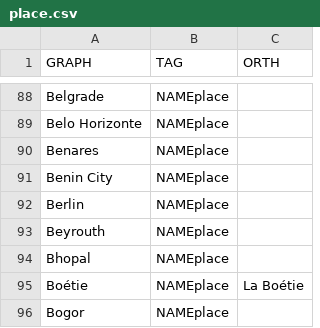
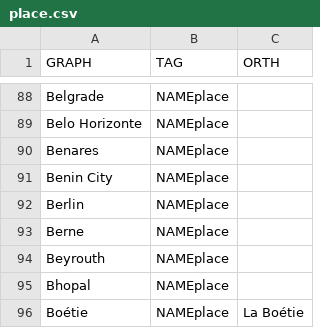
Before and after one commit to oeuvres/alix, a CSV file: java/alix/fr/place.csv, drawn as a sheet; only a part is shown, gaps mark what is left out; the shorter side is filled out with more unchanged rows.

```diff
--- a/java/alix/fr/place.csv
+++ b/java/alix/fr/place.csv
@@ -92,2 +92,3 @@ Benin City;NAMEplace
 Berlin;NAMEplace
+Berne;NAMEplace
 Beyrouth;NAMEplace
```
Also changed, not shown: java/alix/fr/name.csv, 3 other files.
